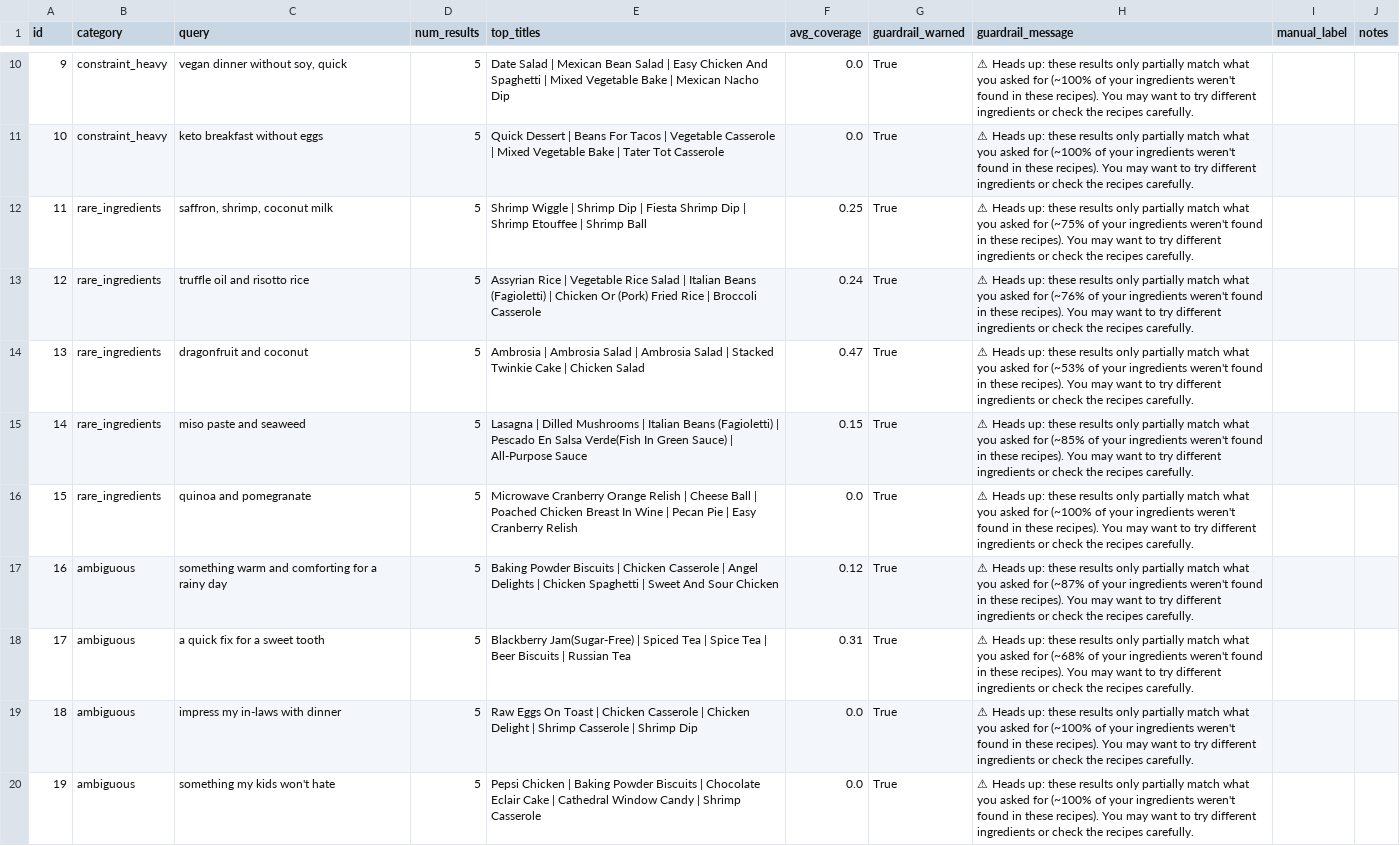
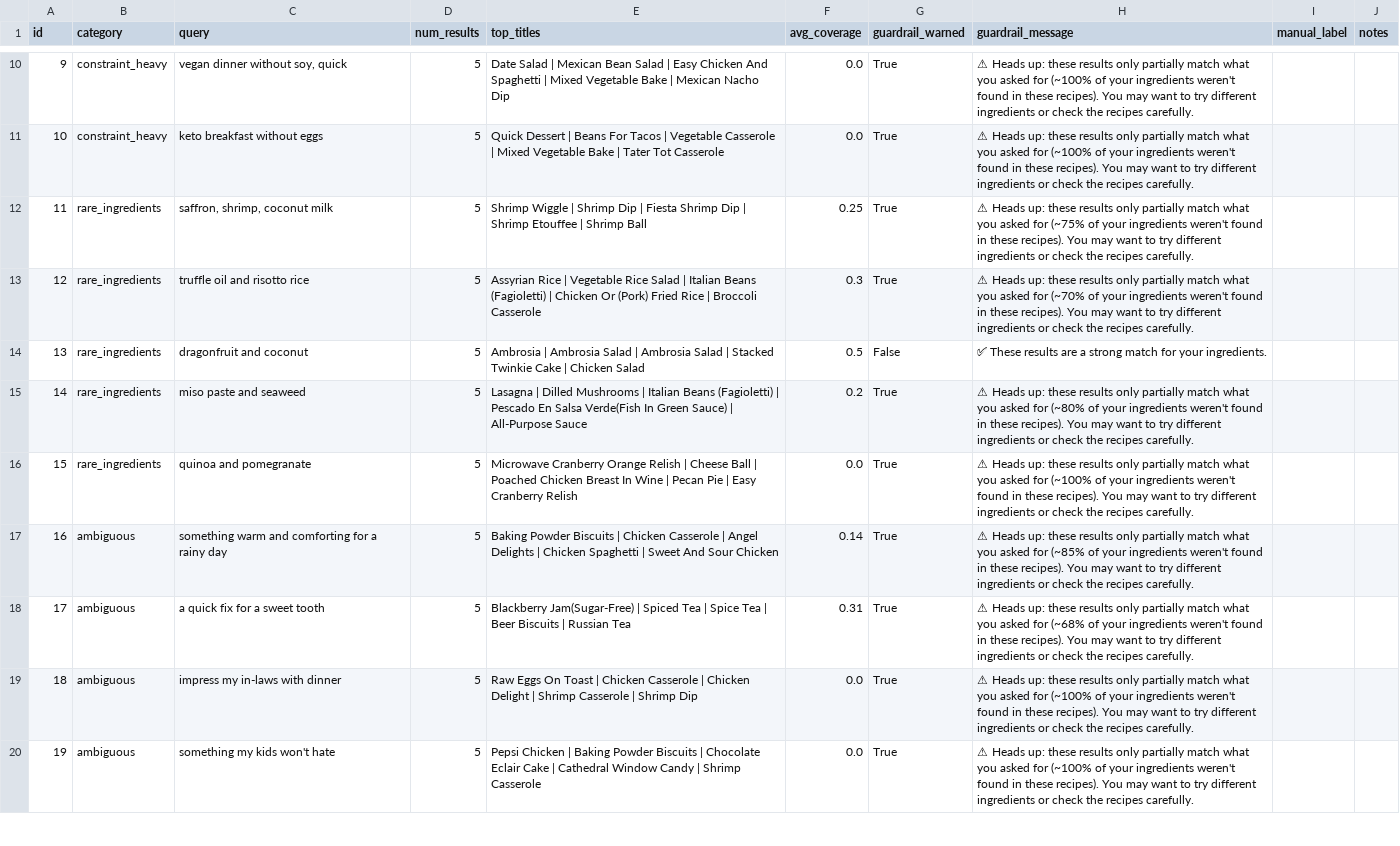
Before and after one commit to ishitacodes67/fridge2fork, a CSV file: data/eval_results.csv, drawn as a sheet; only a part is shown, gaps mark what is left out; the diff covers the shown part only; the diff names each change by its address in the sheet, - before the commit and + after, or states it on an @@ line.

Commit message:
Day 7: verified fixes via re-run - exclusion bugs resolved, zero-results edge case handled

```diff
--- a/data/eval_results.csv
+++ b/data/eval_results.csv
-F13 (avg_coverage): 0.24
+F13 (avg_coverage): 0.3
-H13 (guardrail_message): …asked for (~76% of your…
+H13 (guardrail_message): …asked for (~70% of your…
-F14 (avg_coverage): 0.47
+F14 (avg_coverage): 0.5
-G14 (guardrail_warned): True
+G14 (guardrail_warned): False
-H14 (guardrail_message): ⚠ Heads up: these results only partially match what you asked for (~53% of your ingredients weren't found in these recipes). You may want to try different ingredients or check the recipes carefully.
+H14 (guardrail_message): ✅ These results are a strong match for your ingredients.
-F15 (avg_coverage): 0.15
+F15 (avg_coverage): 0.2
-H15 (guardrail_message): …asked for (~85% of your…
+H15 (guardrail_message): …asked for (~80% of your…
-F17 (avg_coverage): 0.12
+F17 (avg_coverage): 0.14
-H17 (guardrail_message): …asked for (~87% of your…
+H17 (guardrail_message): …asked for (~85% of your…
```
Also changed, not shown: 15 edited cells elsewhere in this file, 1 other file.
